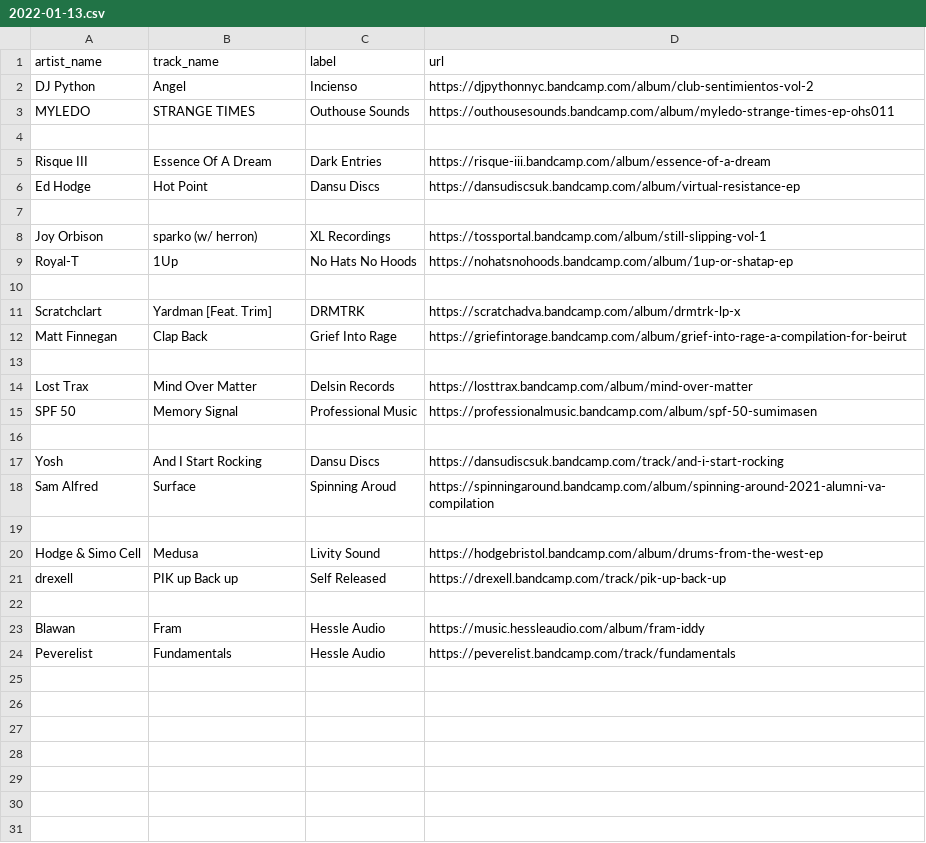
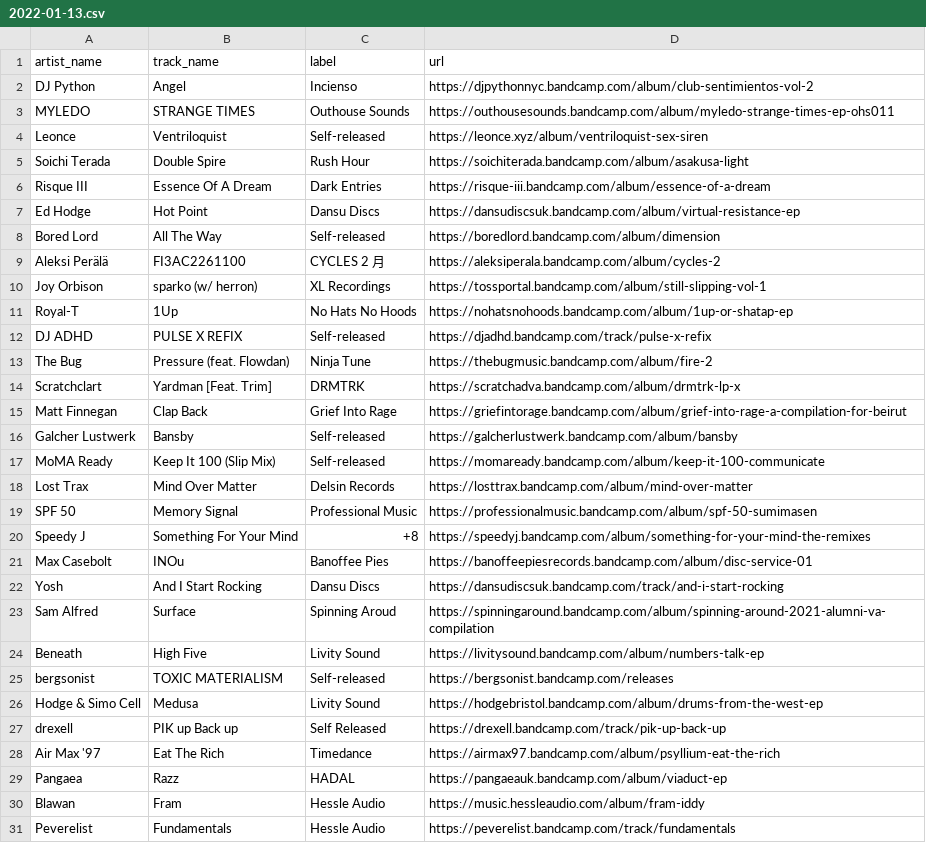
Before and after one commit to club-cooking/cloud696, a CSV file: data/tracklists/2022-01-13.csv, drawn as a sheet; only a part is shown; the diff covers the shown part only.

```diff
--- a/data/tracklists/2022-01-13.csv
+++ b/data/tracklists/2022-01-13.csv
@@ -3,21 +3,28 @@ DJ Python,Angel,Incienso,https://djpythonnyc.bandcamp.com/album/club-sentimiento
 MYLEDO,STRANGE TIMES,Outhouse Sounds,https://outhousesounds.bandcamp.com/album/myledo-strange-times-ep-ohs011
-
+Leonce,Ventriloquist,Self-released,https://leonce.xyz/album/ventriloquist-sex-siren
+Soichi Terada,Double Spire,Rush Hour,https://soichiterada.bandcamp.com/album/asakusa-light
 Risque III,Essence Of A Dream,Dark Entries,https://risque-iii.bandcamp.com/album/essence-of-a-dream
 Ed Hodge,Hot Point,Dansu Discs,https://dansudiscsuk.bandcamp.com/album/virtual-resistance-ep
-
+Bored Lord,All The Way,Self-released,https://boredlord.bandcamp.com/album/dimension
+Aleksi Perälä,FI3AC2261100,CYCLES 2 月,https://aleksiperala.bandcamp.com/album/cycles-2
 Joy Orbison,sparko (w/ herron), XL Recordings,https://tossportal.bandcamp.com/album/still-slipping-vol-1
 Royal-T,1Up,No Hats No Hoods,https://nohatsnohoods.bandcamp.com/album/1up-or-shatap-ep
-
+DJ ADHD,PULSE X REFIX,Self-released,https://djadhd.bandcamp.com/track/pulse-x-refix
+The Bug,Pressure (feat. Flowdan),Ninja Tune,https://thebugmusic.bandcamp.com/album/fire-2
 Scratchclart,Yardman [Feat. Trim],DRMTRK,https://scratchadva.bandcamp.com/album/drmtrk-lp-x
 Matt Finnegan,Clap Back,Grief Into Rage,https://griefintorage.bandcamp.com/album/grief-into-rage-a-compilation-for-beirut
-
+Galcher Lustwerk,Bansby,Self-released,https://galcherlustwerk.bandcamp.com/album/bansby
+MoMA Ready,Keep It 100 (Slip Mix),Self-released,https://momaready.bandcamp.com/album/keep-it-100-communicate
 Lost Trax,Mind Over Matter,Delsin Records,https://losttrax.bandcamp.com/album/mind-over-matter
 SPF 50,Memory Signal,Professional Music,https://professionalmusic.bandcamp.com/album/spf-50-sumimasen
-
+Speedy J,Something For Your Mind,+8,https://speedyj.bandcamp.com/album/something-for-your-mind-the-remixes
+Max Casebolt,INOu,Banoffee Pies,https://banoffeepiesrecords.bandcamp.com/album/disc-service-01
 Yosh,And I Start Rocking,Dansu Discs,https://dansudiscsuk.bandcamp.com/track/and-i-start-rocking
 Sam Alfred,Surface,Spinning Aroud,https://spinningaround.bandcamp.com/album/spinning-around-2021-alumni-va-compilation
-
+Beneath,High Five,Livity Sound,https://livitysound.bandcamp.com/album/numbers-talk-ep
+bergsonist,TOXIC MATERIALISM,Self-released,https://bergsonist.bandcamp.com/releases
 Hodge & Simo Cell,Medusa,Livity Sound,https://hodgebristol.bandcamp.com/album/drums-from-the-west-ep
 drexell,PIK up Back up,Self Released,https://drexell.bandcamp.com/track/pik-up-back-up
-
+Air Max '97,Eat The Rich,Timedance,https://airmax97.bandcamp.com/album/psyllium-eat-the-rich
+Pangaea,Razz,HADAL,https://pangaeauk.bandcamp.com/album/viaduct-ep
 Blawan,Fram,Hessle Audio,https://music.hessleaudio.com/album/fram-iddy
```
Also changed, not shown: 1 added row elsewhere in this file, 3 other files.
